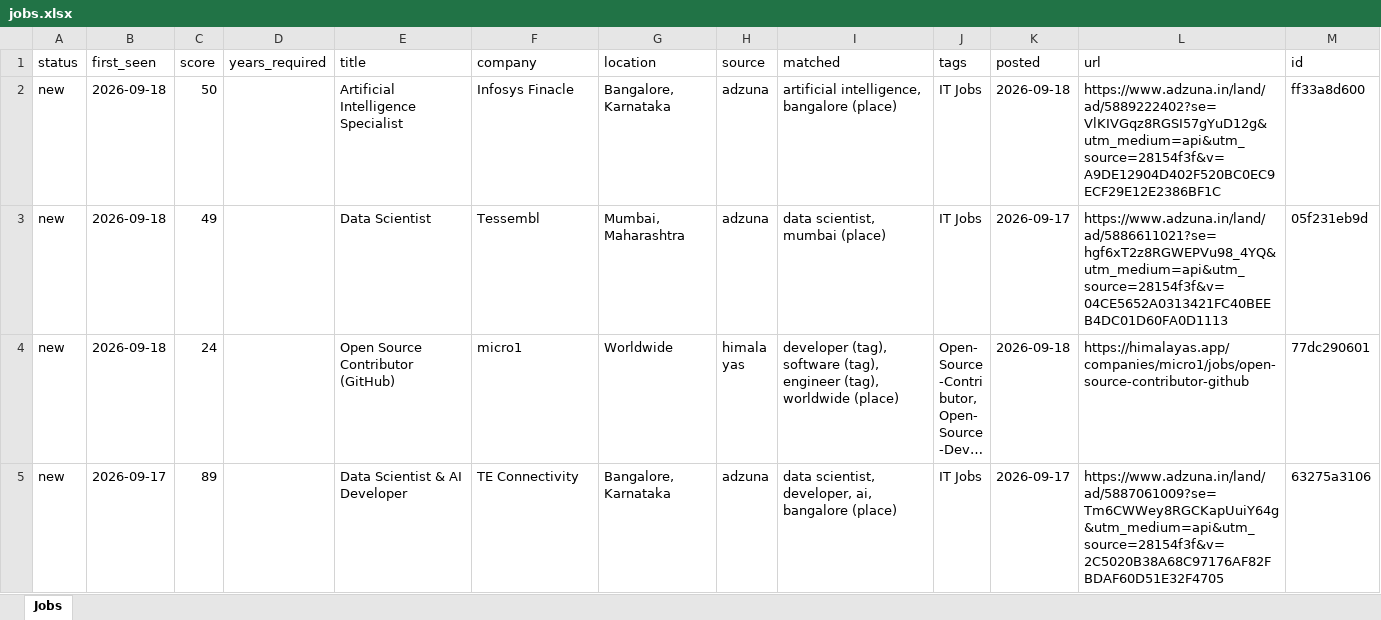
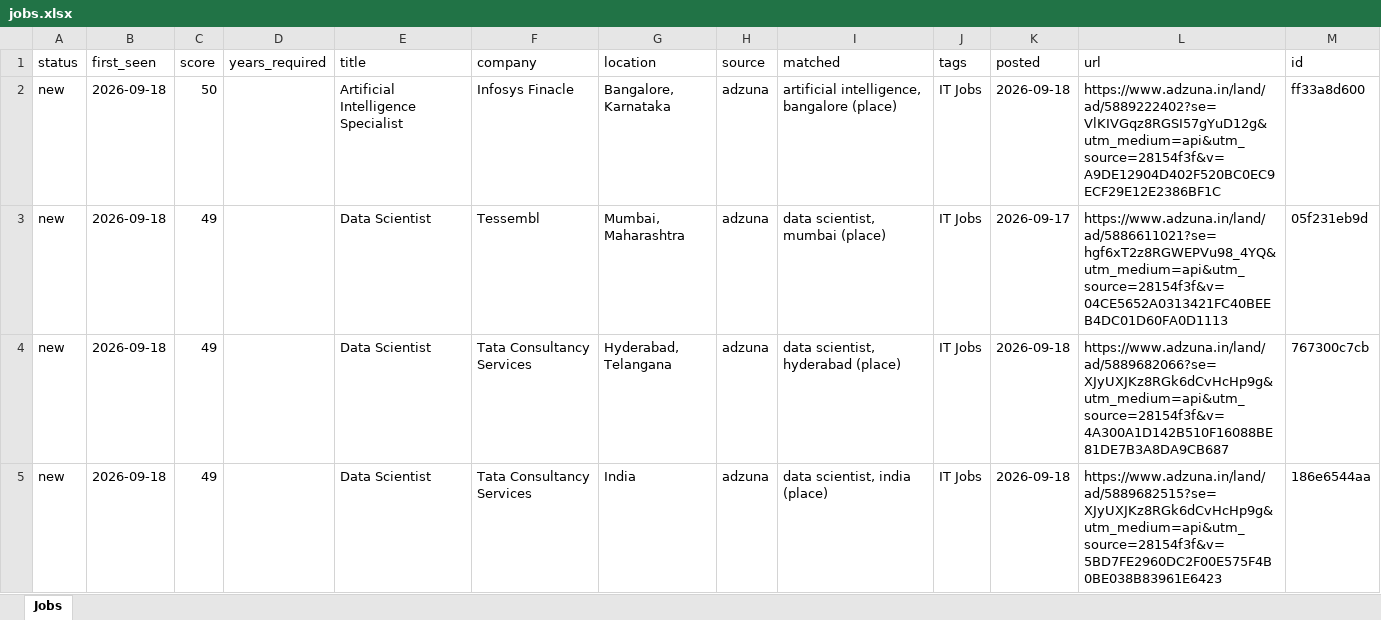
Before and after one commit to KrishnaVamshi31/jobradar, an Excel workbook: data/jobs.xlsx, sheet Jobs, drawn as a sheet; only a part is shown; the shorter side is filled out with more unchanged rows; long unchanged cells end in …; values as stored, in another font and other column widths than the file's, no borders; the diff covers the shown part only; the diff names each change by its address in the sheet, - before the commit and + after, or states it on an @@ line.

```diff
--- a/data/jobs.xlsx (sheet Jobs)
+++ b/data/jobs.xlsx (sheet Jobs)
+row 4: new | 2026-09-18 | 49 |  | Data Scientist | Tata Consultancy Services | Hyderabad, Telangana | adzuna | data scientist, hyderabad (place) | IT Jobs | 2026-09-18 | https://www.adzuna.in/land/ad/5889682066?se=XJyUXJKz8RGk6dCvHcHp9g&utm_medium=api&utm_source=28154f3f&v=4A300A1D142B510F16088BE81DE7B3A8DA9CB687 | 767300c7cb
+row 5: new | 2026-09-18 | 49 |  | Data Scientist | Tata Consultancy Services | India | adzuna | data scientist, india (place) | IT Jobs | 2026-09-18 | https://www.adzuna.in/land/ad/5889682515?se=XJyUXJKz8RGk6dCvHcHp9g&utm_medium=api&utm_source=28154f3f&v=5BD7FE2960DC2F00E575F4B0BE038B83961E6423 | 186e6544aa
```
Also changed, not shown: 1 added row elsewhere in this sheet, 1 other file.
